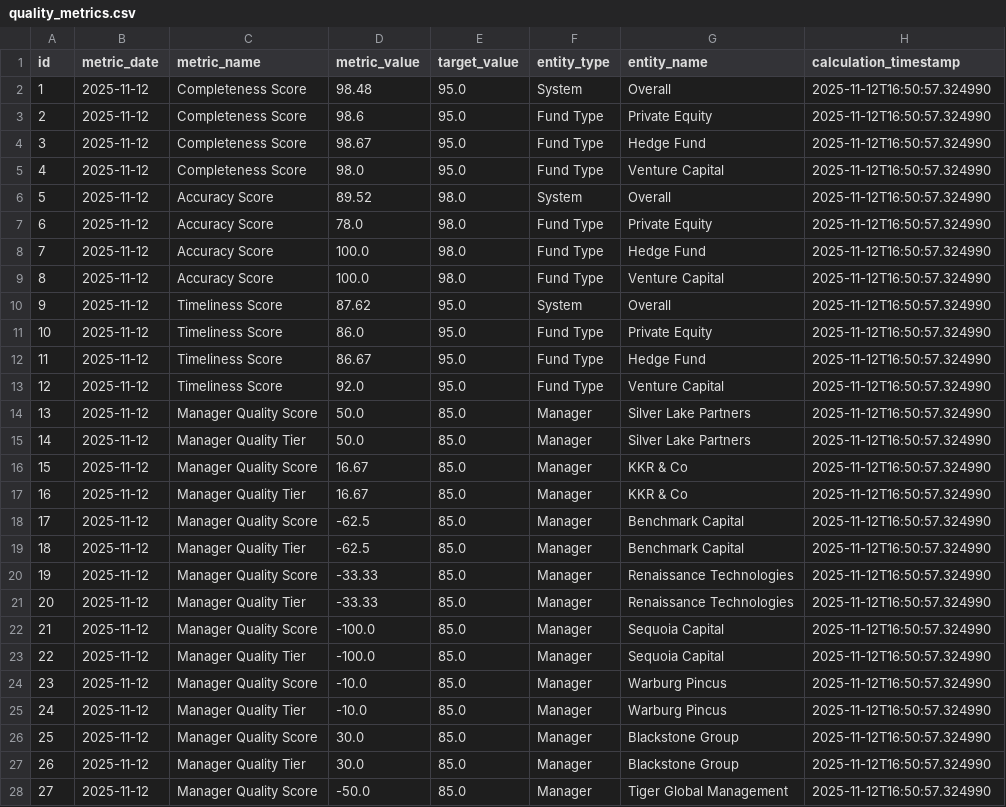
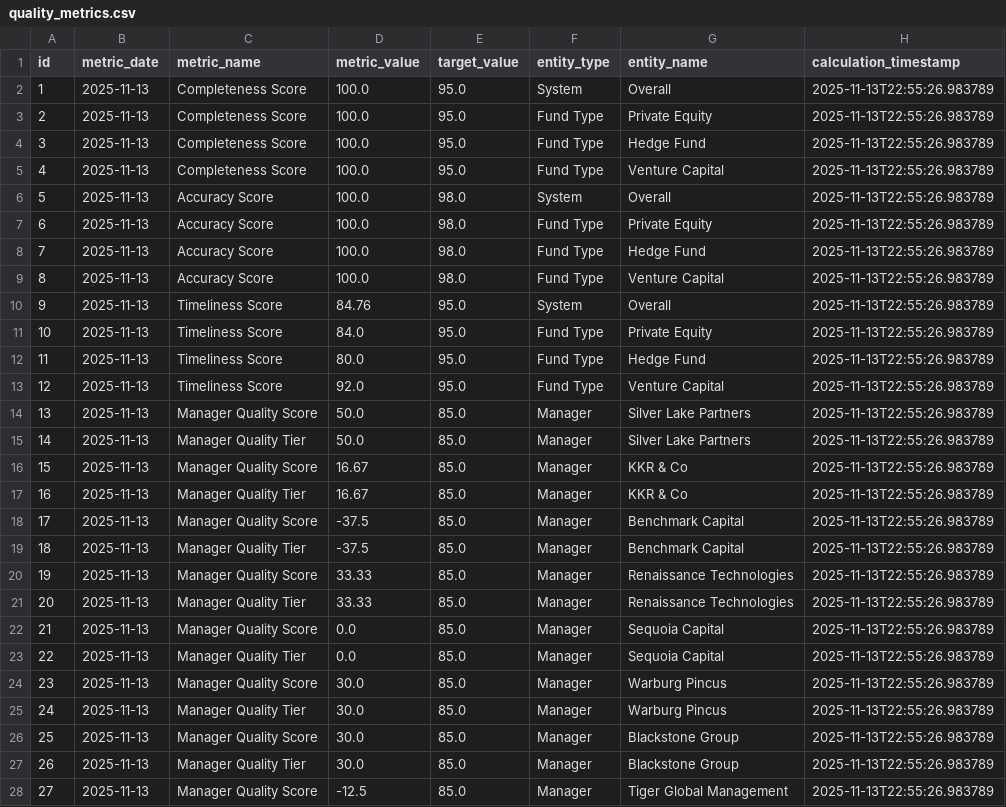
Before and after one commit to ObinnaIheanachor/Alternative-Investments-dq-pipeline, a CSV file: data/output/quality_metrics.csv, drawn as a sheet; only a part is shown; the diff covers the shown part only; the diff names each change by its address in the sheet, - before the commit and + after, or states it on an @@ line.

```diff
--- a/data/output/quality_metrics.csv
+++ b/data/output/quality_metrics.csv
-B2:B28 (metric_date): 2025-11-12
+B2:B28 (metric_date): 2025-11-13
-D2 (metric_value): 98.48
+D2 (metric_value): 100.0
-H2:H28 (calculation_timestamp): 2025-11-12T16:50:57.324990
+H2:H28 (calculation_timestamp): 2025-11-13T22:55:26.983789
-D3 (metric_value): 98.6
+D3 (metric_value): 100.0
-D4 (metric_value): 98.67
+D4 (metric_value): 100.0
-D5 (metric_value): 98.0
+D5 (metric_value): 100.0
-D6 (metric_value): 89.52
+D6 (metric_value): 100.0
-D7 (metric_value): 78.0
+D7 (metric_value): 100.0
-D10 (metric_value): 87.62
+D10 (metric_value): 84.76
-D11 (metric_value): 86.0
+D11 (metric_value): 84.0
-D12 (metric_value): 86.67
+D12 (metric_value): 80.0
-D18:D19 (metric_value): -62.5
+D18:D19 (metric_value): -37.5
-D20:D21 (metric_value): -33.33
+D20:D21 (metric_value): 33.33
-D22:D23 (metric_value): -100.0
+D22:D23 (metric_value): 0.0
-D24:D25 (metric_value): -10.0
+D24:D25 (metric_value): 30.0
-D28 (metric_value): -50.0
+D28 (metric_value): -12.5
```
Also changed, not shown: 2 removed rows, 66 edited cells and row numbers in column A elsewhere in this file, data/output/executive_summary.csv, data/output/standardized_funds.csv, 14 other files.
